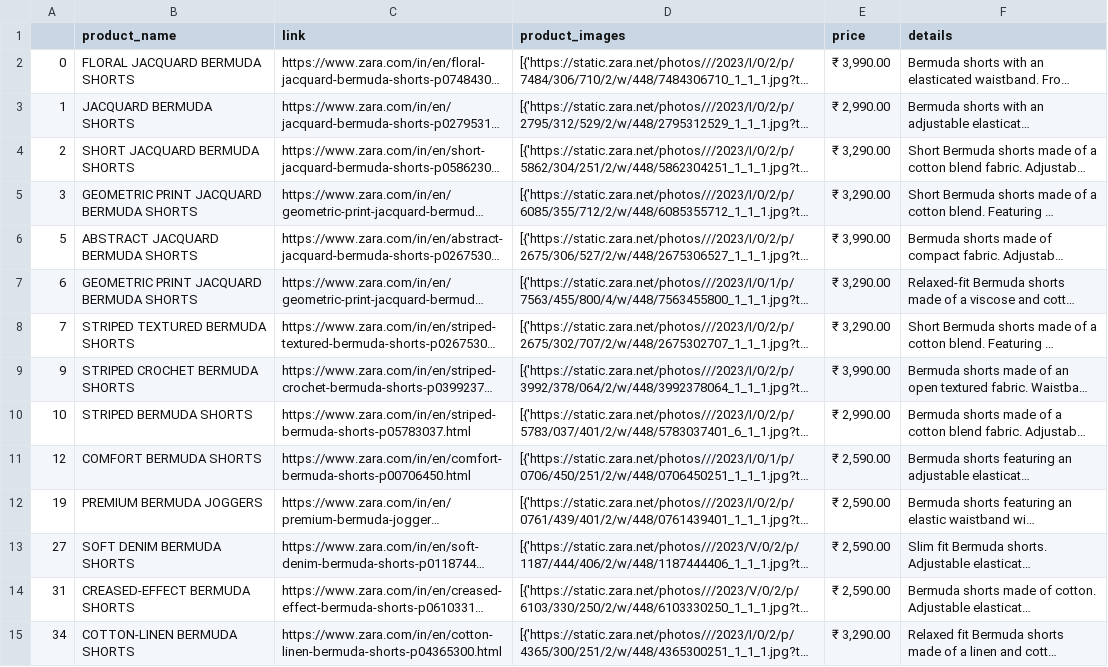
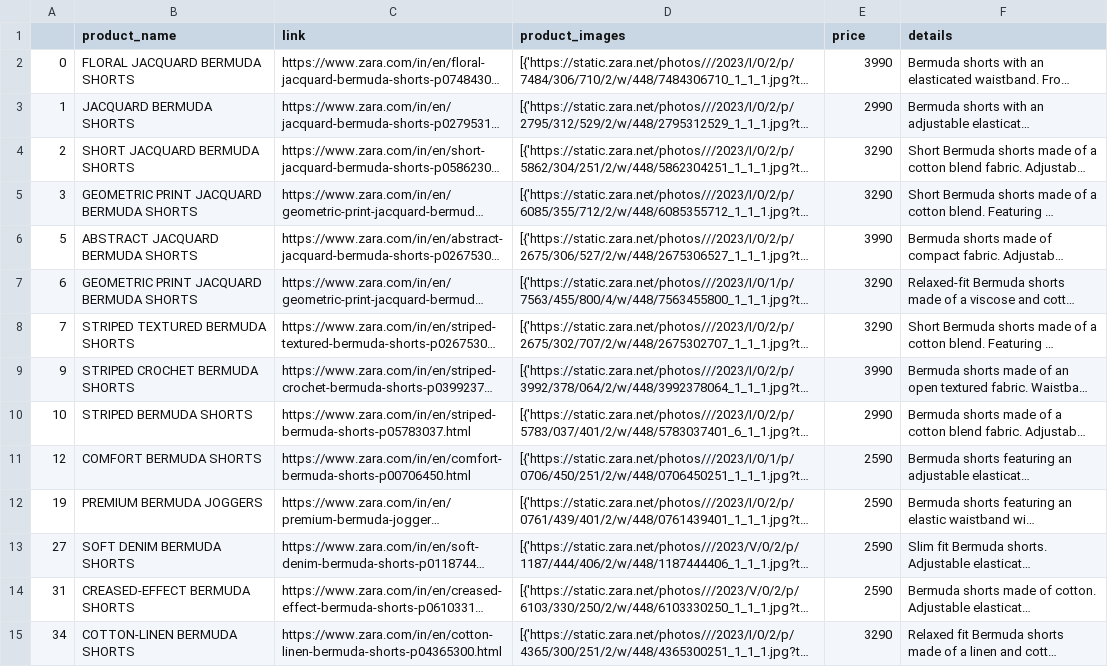
Before and after one commit to Kunal-63/ChatBot-for-eCommerce-Platform, a CSV file: menswear_data/SHORTS.csv, drawn as a sheet; only a part is shown; long unchanged cells end in …; the diff covers the shown part only; the diff names each change by its address in the sheet, - before the commit and + after, or states it on an @@ line.

```diff
--- a/menswear_data/SHORTS.csv
+++ b/menswear_data/SHORTS.csv
-E2 (price): ₹ 3,990.00
+E2 (price): 3990
-E3 (price): ₹ 2,990.00
+E3 (price): 2990
-E4:E5 (price): ₹ 3,290.00
+E4:E5 (price): 3290
-E6 (price): ₹ 3,990.00
+E6 (price): 3990
-E7:E8 (price): ₹ 3,290.00
+E7:E8 (price): 3290
-E9 (price): ₹ 3,990.00
+E9 (price): 3990
-E10 (price): ₹ 2,990.00
+E10 (price): 2990
-E11:E14 (price): ₹ 2,590.00
+E11:E14 (price): 2590
-E15 (price): ₹ 3,290.00
+E15 (price): 3290
```
Also changed, not shown: 72 edited cells elsewhere in this file, menswear_data/JACKETS.csv, menswear_data/SHIRTS.csv, 15 other files.
